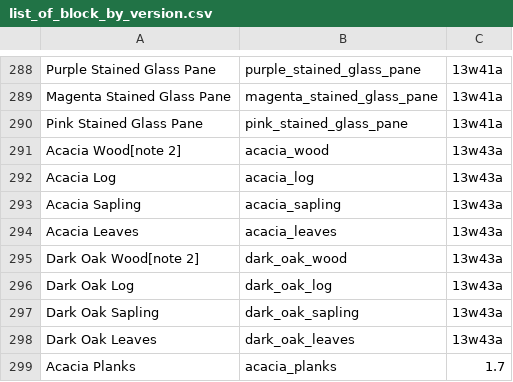
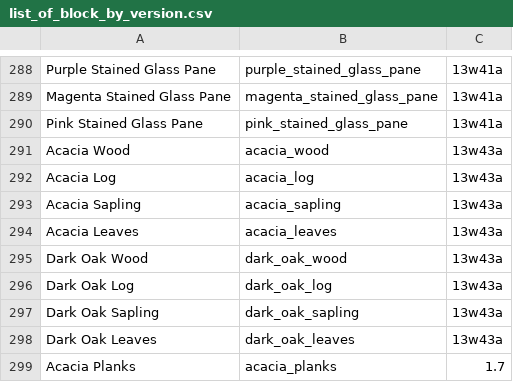
Before and after one commit to Luna5ama/shadesmith, a CSV file: src/main/resources/blockdata/list_of_block_by_version.csv, drawn as a sheet; only a part is shown, gaps mark what is left out; the diff covers the shown part only.

```diff
--- a/src/main/resources/blockdata/list_of_block_by_version.csv
+++ b/src/main/resources/blockdata/list_of_block_by_version.csv
@@ -290,3 +290,3 @@ Magenta Stained Glass Pane,magenta_stained_glass_pane,13w41a
 Pink Stained Glass Pane,pink_stained_glass_pane,13w41a
-Acacia Wood[note 2],acacia_wood,13w43a
+Acacia Wood,acacia_wood,13w43a
 Acacia Log,acacia_log,13w43a
@@ -294,3 +294,3 @@ Acacia Sapling,acacia_sapling,13w43a
 Acacia Leaves,acacia_leaves,13w43a
-Dark Oak Wood[note 2],dark_oak_wood,13w43a
+Dark Oak Wood,dark_oak_wood,13w43a
 Dark Oak Log,dark_oak_log,13w43a
```
Also changed, not shown: 14 added rows and 4 edited cells elsewhere in this file, 8 other files.
